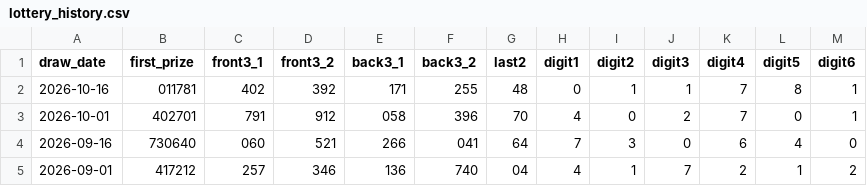
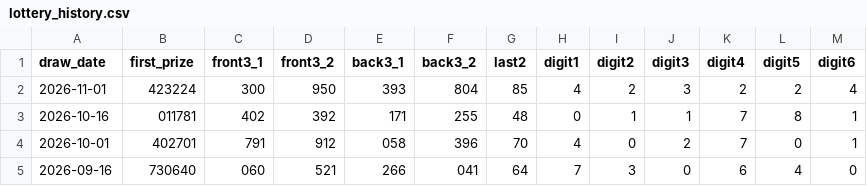
Before and after one commit to DoubleFo20/lottery.db, a CSV file: database/dataset/lottery_history.csv, drawn as a sheet; only a part is shown; the shorter side is filled out with more unchanged rows.

```diff
--- a/database/dataset/lottery_history.csv
+++ b/database/dataset/lottery_history.csv
@@ -1,2 +1,3 @@
 draw_date,first_prize,front3_1,front3_2,back3_1,back3_2,last2,digit1,digit2,digit3,digit4,digit5,digit6
+2026-11-01,423224,300,950,393,804,85,4,2,3,2,2,4
 2026-10-16,011781,402,392,171,255,48,0,1,1,7,8,1
```
Also changed, not shown: 4 other files.
